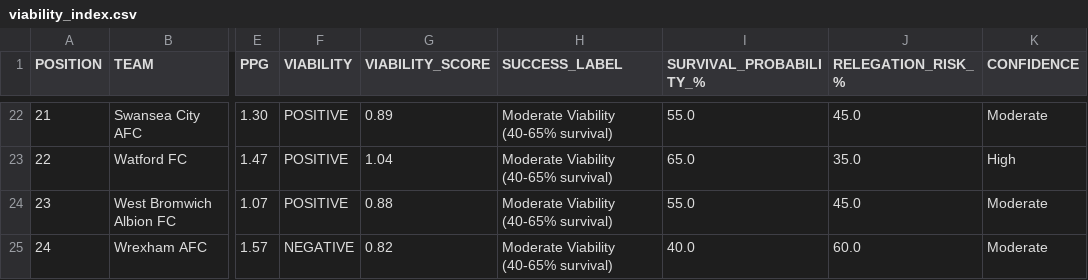
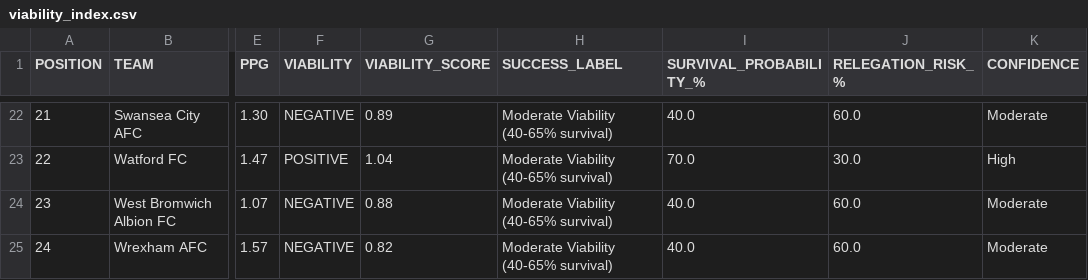
Before and after one commit to f0niks/championship-data, a CSV file: viability_index.csv, drawn as a sheet; only a part is shown, gaps mark what is left out; the diff covers the shown part only; the diff names each change by its address in the sheet, - before the commit and + after, or states it on an @@ line.

Commit message:
Adjust survival thresholds: 0.85→0.90, more realistic probability ranges
- Changed threshold from 0.85 to 0.90 (closer to median)
- Result: 10 POSITIVE (41.7%), 14 NEGATIVE (58.3%)
- Closer to historical 50/50 split
- Lowered survival probabilities for weak teams (30-40% instead of 40-55%)
- Still needs work: Sheffield Wed (0.37 PPG, -40 GD) shows 30% survival

```diff
--- a/viability_index.csv
+++ b/viability_index.csv
-F22 (VIABILITY): POSITIVE
+F22 (VIABILITY): NEGATIVE
-I22 (SURVIVAL_PROBABILITY_%): 55.0
+I22 (SURVIVAL_PROBABILITY_%): 40.0
-J22 (RELEGATION_RISK_%): 45.0
+J22 (RELEGATION_RISK_%): 60.0
-I23 (SURVIVAL_PROBABILITY_%): 65.0
+I23 (SURVIVAL_PROBABILITY_%): 70.0
-J23 (RELEGATION_RISK_%): 35.0
+J23 (RELEGATION_RISK_%): 30.0
-F24 (VIABILITY): POSITIVE
+F24 (VIABILITY): NEGATIVE
-I24 (SURVIVAL_PROBABILITY_%): 55.0
+I24 (SURVIVAL_PROBABILITY_%): 40.0
-J24 (RELEGATION_RISK_%): 45.0
+J24 (RELEGATION_RISK_%): 60.0
```
Also changed, not shown: 33 edited cells elsewhere in this file.
